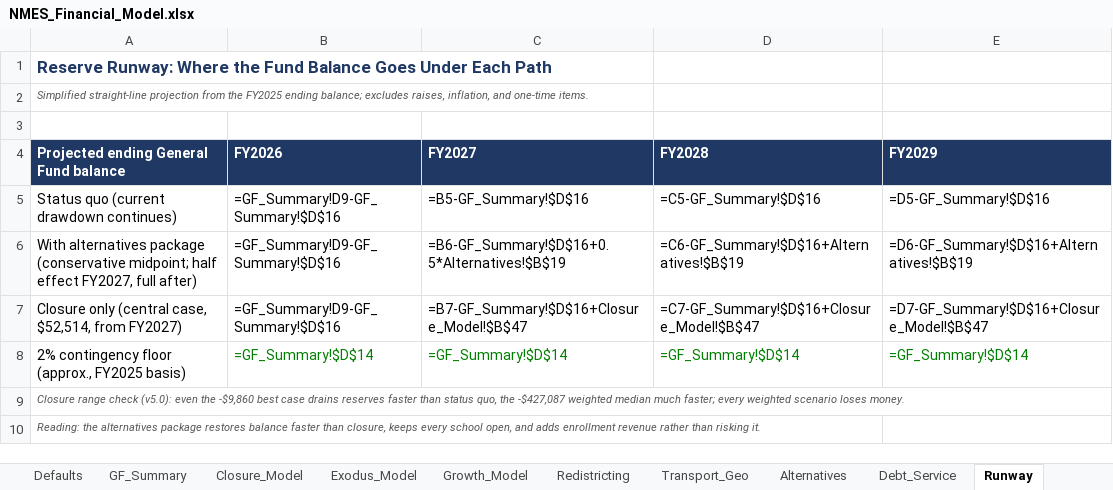
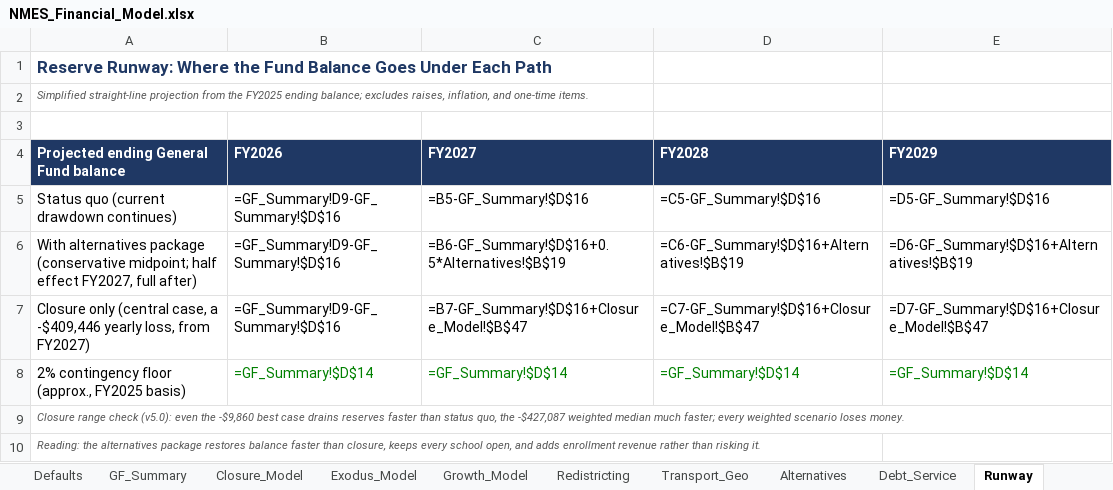
Before and after one commit to ryanuspsagm/SaveNMES, an Excel workbook: NMES_Financial_Model.xlsx, sheet Runway, drawn as a sheet; values as stored, in another font and other column widths than the file's, no borders; formulas without a stored value are shown as written; the diff names each change by its address in the sheet, - before the commit and + after, or states it on an @@ line.

```diff
--- a/NMES_Financial_Model.xlsx (sheet Runway)
+++ b/NMES_Financial_Model.xlsx (sheet Runway)
-A7: …(central case, $52,514, from FY2027)
+A7: …(central case, a -$409,446 yearly loss, from FY2027)
```
Also changed, not shown: sheet Defaults, sheet Debt_Service, sheet Scenarios, sheet Growth_Model, sheet Closure_Model, sheet Tax_History, 8 other files.
